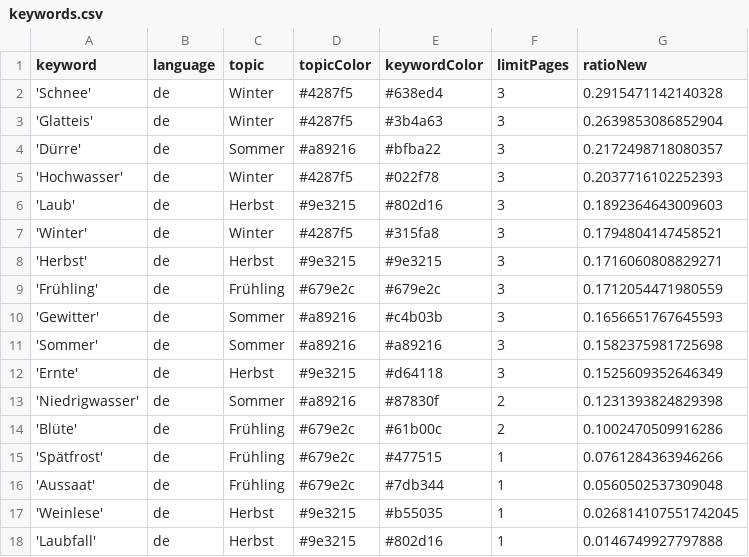
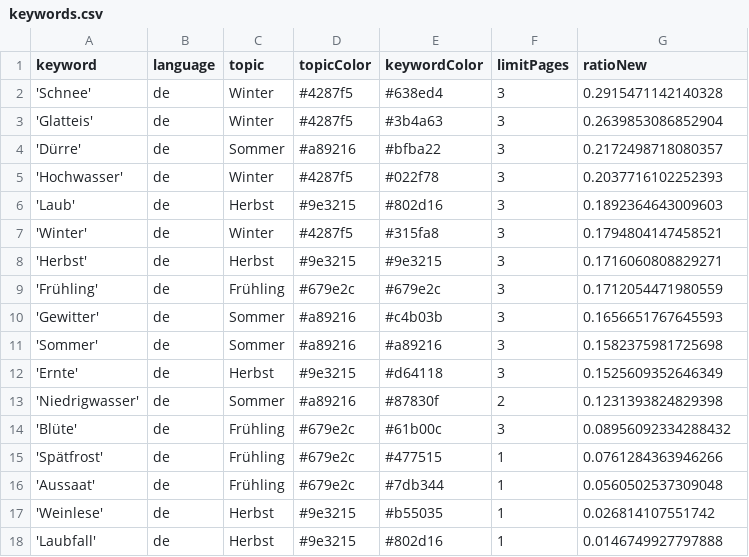
Before and after one commit to tlais147-physgeo01/snowIceIsComing, a CSV file: keywords.csv, drawn as a sheet.

Commit message:
Commit from GitHub Actions (harvest:0.0)

```diff
--- a/keywords.csv
+++ b/keywords.csv
@@ -13,6 +13,6 @@ keyword,language,topic,topicColor,keywordColor,limitPages,ratioNew
 'Niedrigwasser',de,Sommer,#a89216,#87830f,2,0.1231393824829398
-'Blüte',de,Frühling,#679e2c,#61b00c,2,0.1002470509916286
+'Blüte',de,Frühling,#679e2c,#61b00c,3,0.08956092334288432
 'Spätfrost',de,Frühling,#679e2c,#477515,1,0.0761284363946266
 'Aussaat',de,Frühling,#679e2c,#7db344,1,0.0560502537309048
-'Weinlese',de,Herbst,#9e3215,#b55035,1,0.026814107551742045
+'Weinlese',de,Herbst,#9e3215,#b55035,1,0.026814107551742
 'Laubfall',de,Herbst,#9e3215,#802d16,1,0.0146749927797888
```
